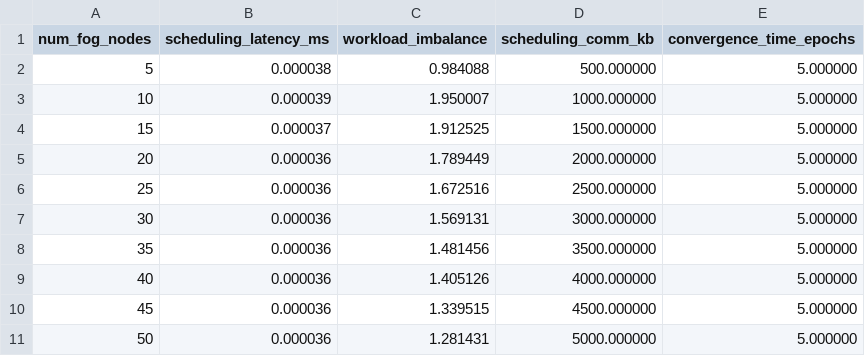
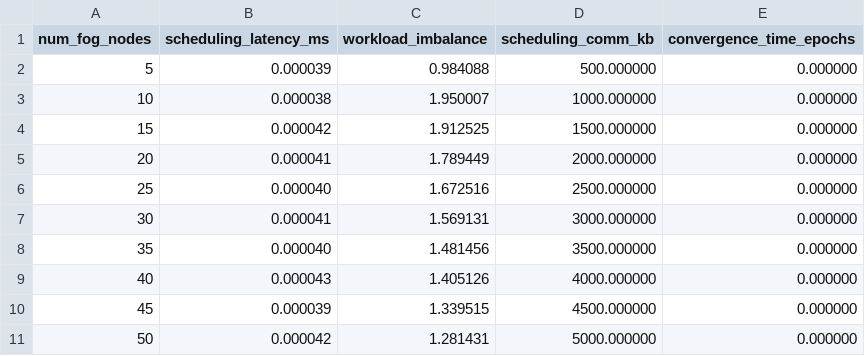
Before and after one commit to PopRangsimann/PLOSHA-RMFR, a CSV file: schemes/fed_dqn/exp2_scheduling_efficiency/results.csv, drawn as a sheet.

```diff
--- a/schemes/fed_dqn/exp2_scheduling_efficiency/results.csv
+++ b/schemes/fed_dqn/exp2_scheduling_efficiency/results.csv
@@ -1,11 +1,11 @@
 num_fog_nodes,scheduling_latency_ms,workload_imbalance,scheduling_comm_kb,convergence_time_epochs
-5,0.000038,0.984088,500.000000,5.000000
-10,0.000039,1.950007,1000.000000,5.000000
-15,0.000037,1.912525,1500.000000,5.000000
-20,0.000036,1.789449,2000.000000,5.000000
-25,0.000036,1.672516,2500.000000,5.000000
-30,0.000036,1.569131,3000.000000,5.000000
-35,0.000036,1.481456,3500.000000,5.000000
-40,0.000036,1.405126,4000.000000,5.000000
-45,0.000036,1.339515,4500.000000,5.000000
-50,0.000036,1.281431,5000.000000,5.000000
+5,0.000039,0.984088,500.000000,0.000000
+10,0.000038,1.950007,1000.000000,0.000000
+15,0.000042,1.912525,1500.000000,0.000000
+20,0.000041,1.789449,2000.000000,0.000000
+25,0.000040,1.672516,2500.000000,0.000000
+30,0.000041,1.569131,3000.000000,0.000000
+35,0.000040,1.481456,3500.000000,0.000000
+40,0.000043,1.405126,4000.000000,0.000000
+45,0.000039,1.339515,4500.000000,0.000000
+50,0.000042,1.281431,5000.000000,0.000000
```
Also changed, not shown: schemes/plosha_rmfr/exp1_ablation_aggregation_native/results.csv, schemes/plosha_rmfr/exp2_scheduling_efficiency_native/results.csv, 8 other files.
